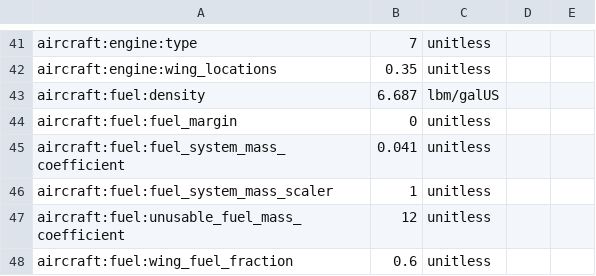
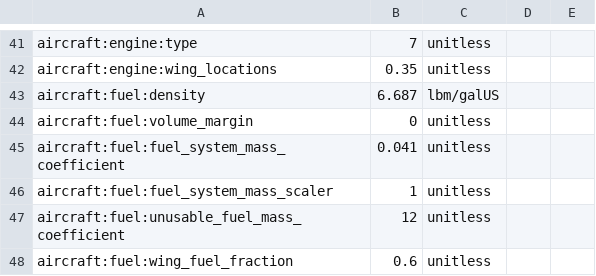
Before and after one commit to OpenMDAO/Aviary, a CSV file: aviary/models/aircraft/large_single_aisle_1/large_single_aisle_1_GASP.csv, drawn as a sheet; only a part is shown, gaps mark what is left out.

Commit message:
changed references from aircraft:fuel:fuel_margin -> volume_marging

```diff
--- a/aviary/models/aircraft/large_single_aisle_1/large_single_aisle_1_GASP.csv
+++ b/aviary/models/aircraft/large_single_aisle_1/large_single_aisle_1_GASP.csv
@@ -43,3 +43,3 @@ aircraft:engine:wing_locations,0.35,unitless
 aircraft:fuel:density,6.687,lbm/galUS
-aircraft:fuel:fuel_margin,0,unitless
+aircraft:fuel:volume_margin,0,unitless
 aircraft:fuel:fuel_system_mass_coefficient,0.041,unitless
```
Also changed, not shown: aviary/models/aircraft/small_single_aisle/small_single_aisle_GASP.csv, aviary/models/aircraft/test_aircraft/aircraft_for_bench_FwGm.csv, 9 other files.
